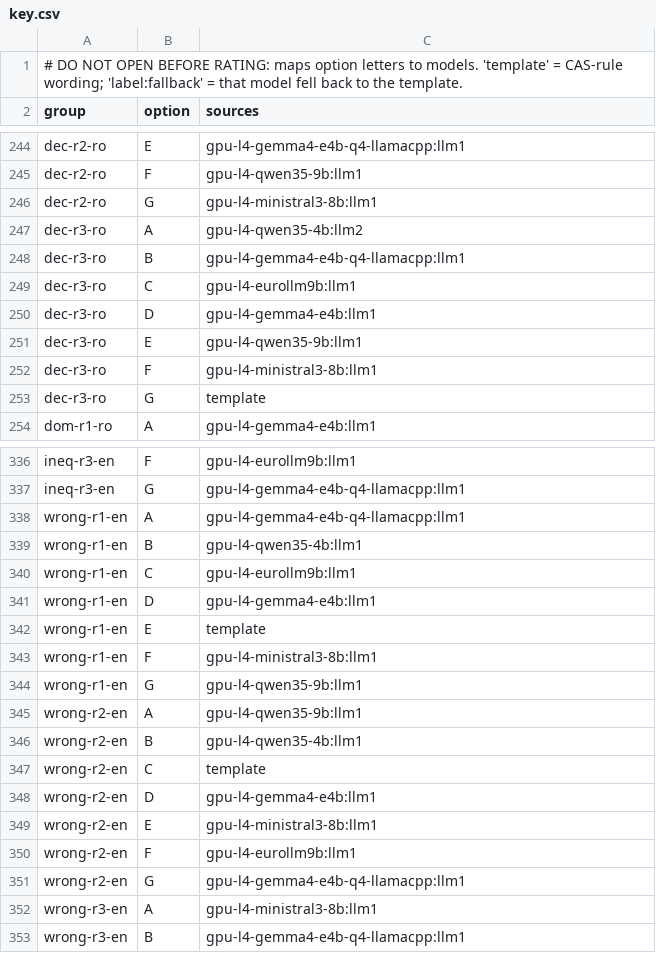
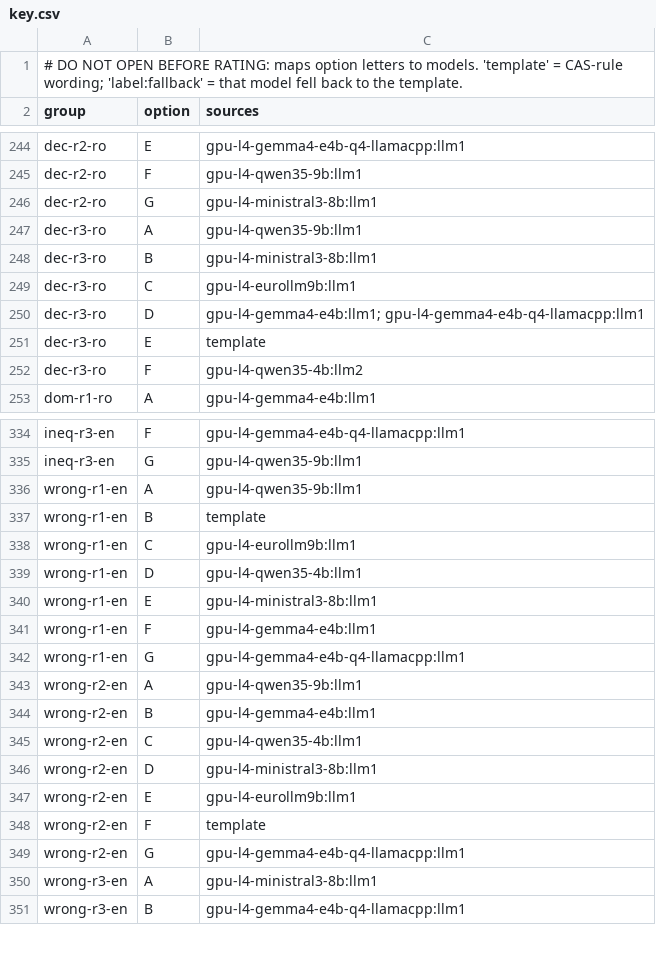
Before and after one commit to george-vrancianu/aequate, a CSV file: prototypes/hint-model-bakeoff/rating/key.csv, drawn as a sheet; only a part is shown, gaps mark what is left out; removed rows and columns are numbered as before the commit, all else as after; the diff covers the shown part only; the diff names each change by its address in the sheet, - before the commit and + after, or states it on an @@ line.

```diff
--- a/prototypes/hint-model-bakeoff/rating/key.csv
+++ b/prototypes/hint-model-bakeoff/rating/key.csv
-C247 (sources): gpu-l4-qwen35-4b:llm2
+C247 (sources): gpu-l4-qwen35-9b:llm1
-C248 (sources): gpu-l4-gemma4-e4b-q4-llamacpp:llm1
+C248 (sources): gpu-l4-ministral3-8b:llm1
-C250 (sources): gpu-l4-gemma4-e4b:llm1
+C250 (sources): gpu-l4-gemma4-e4b:llm1; gpu-l4-gemma4-e4b-q4-llamacpp:llm1
-C251 (sources): gpu-l4-qwen35-9b:llm1
+C251 (sources): template
-C252 (sources): gpu-l4-ministral3-8b:llm1
+C252 (sources): gpu-l4-qwen35-4b:llm2
-row 253: dec-r3-ro | G | template
-C334 (sources): gpu-l4-eurollm9b:llm1
+C334 (sources): gpu-l4-gemma4-e4b-q4-llamacpp:llm1
-C335:C336 (sources): gpu-l4-gemma4-e4b-q4-llamacpp:llm1
+C335:C336 (sources): gpu-l4-qwen35-9b:llm1
-C337 (sources): gpu-l4-qwen35-4b:llm1
+C337 (sources): template
-C339 (sources): gpu-l4-gemma4-e4b:llm1
+C339 (sources): gpu-l4-qwen35-4b:llm1
-C340 (sources): template
+C340 (sources): gpu-l4-ministral3-8b:llm1
-C341 (sources): gpu-l4-ministral3-8b:llm1
+C341 (sources): gpu-l4-gemma4-e4b:llm1
-C342 (sources): gpu-l4-qwen35-9b:llm1
+C342 (sources): gpu-l4-gemma4-e4b-q4-llamacpp:llm1
-C344 (sources): gpu-l4-qwen35-4b:llm1
+C344 (sources): gpu-l4-gemma4-e4b:llm1
-C345 (sources): template
+C345 (sources): gpu-l4-qwen35-4b:llm1
-C346 (sources): gpu-l4-gemma4-e4b:llm1
+C346 (sources): gpu-l4-ministral3-8b:llm1
-C347 (sources): gpu-l4-ministral3-8b:llm1
+C347 (sources): gpu-l4-eurollm9b:llm1
-C348 (sources): gpu-l4-eurollm9b:llm1
+C348 (sources): template
```
Also changed, not shown: 1 removed row and 23 edited cells elsewhere in this file, prototypes/hint-model-bakeoff/rating/ratings.csv, 4 other files.
